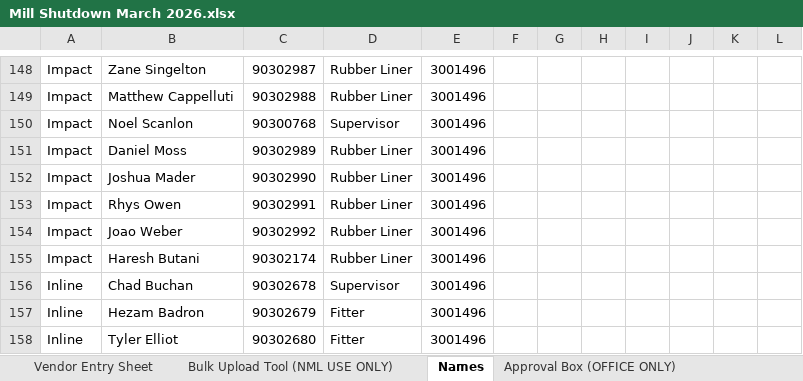
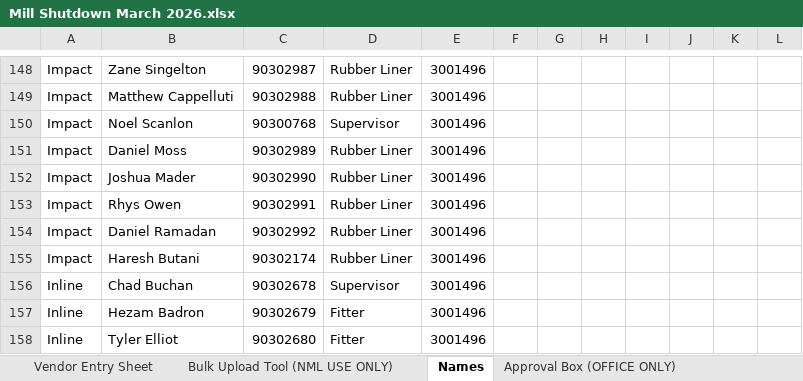
Before and after one commit to dioncoinz/timesheet-app, an Excel workbook: public/data/Mill Shutdown March 2026.xlsx, sheet Names, drawn as a sheet; only a part is shown, gaps mark what is left out; values as stored, in another font and other column widths than the file's, no borders; the diff names each change by its address in the sheet, - before the commit and + after, or states it on an @@ line.

```diff
--- a/public/data/Mill Shutdown March 2026.xlsx (sheet Names)
+++ b/public/data/Mill Shutdown March 2026.xlsx (sheet Names)
-B154: Joao Weber
+B154: Daniel Ramadan
```
Also changed, not shown: sheet Work Orders, hidden cells, 2 other files.
